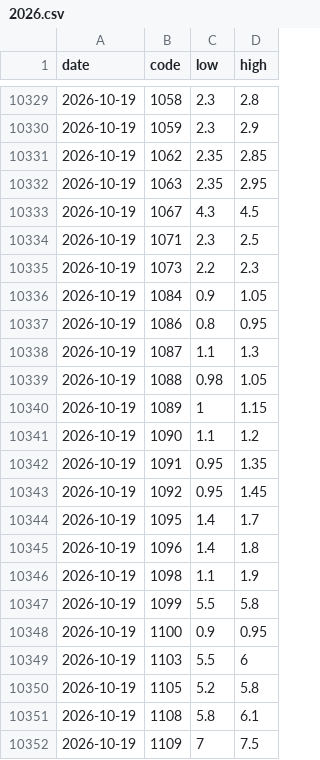
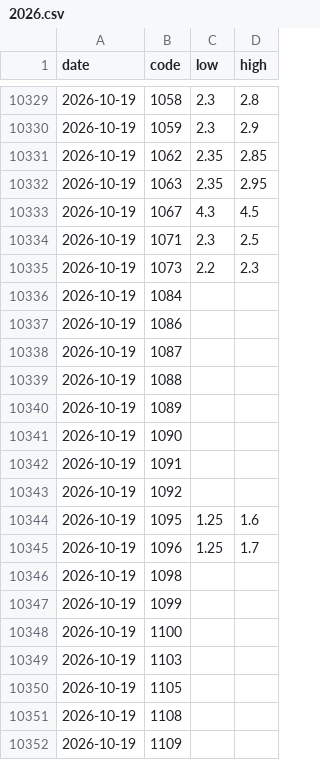
Before and after one commit to a1oysio/prezzi-agricoli, a CSV file: dataset/verona/prices/2026.csv, drawn as a sheet; only a part is shown, gaps mark what is left out; the diff covers the shown part only.

```diff
--- a/dataset/verona/prices/2026.csv
+++ b/dataset/verona/prices/2026.csv
@@ -10335,18 +10335,18 @@ date,code,low,high
 2026-10-19,1073,2.2,2.3
-2026-10-19,1084,0.9,1.05
-2026-10-19,1086,0.8,0.95
-2026-10-19,1087,1.1,1.3
-2026-10-19,1088,0.98,1.05
-2026-10-19,1089,1,1.15
-2026-10-19,1090,1.1,1.2
-2026-10-19,1091,0.95,1.35
-2026-10-19,1092,0.95,1.45
-2026-10-19,1095,1.4,1.7
-2026-10-19,1096,1.4,1.8
-2026-10-19,1098,1.1,1.9
-2026-10-19,1099,5.5,5.8
-2026-10-19,1100,0.9,0.95
-2026-10-19,1103,5.5,6
-2026-10-19,1105,5.2,5.8
-2026-10-19,1108,5.8,6.1
-2026-10-19,1109,7,7.5
+2026-10-19,1084,,
+2026-10-19,1086,,
+2026-10-19,1087,,
+2026-10-19,1088,,
+2026-10-19,1089,,
+2026-10-19,1090,,
+2026-10-19,1091,,
+2026-10-19,1092,,
+2026-10-19,1095,1.25,1.6
+2026-10-19,1096,1.25,1.7
+2026-10-19,1098,,
+2026-10-19,1099,,
+2026-10-19,1100,,
+2026-10-19,1103,,
+2026-10-19,1105,,
+2026-10-19,1108,,
+2026-10-19,1109,,
```
Also changed, not shown: 6 edited cells elsewhere in this file, dataset/verona/products.csv, dataset/verona/revisions.csv, 1 other file.
